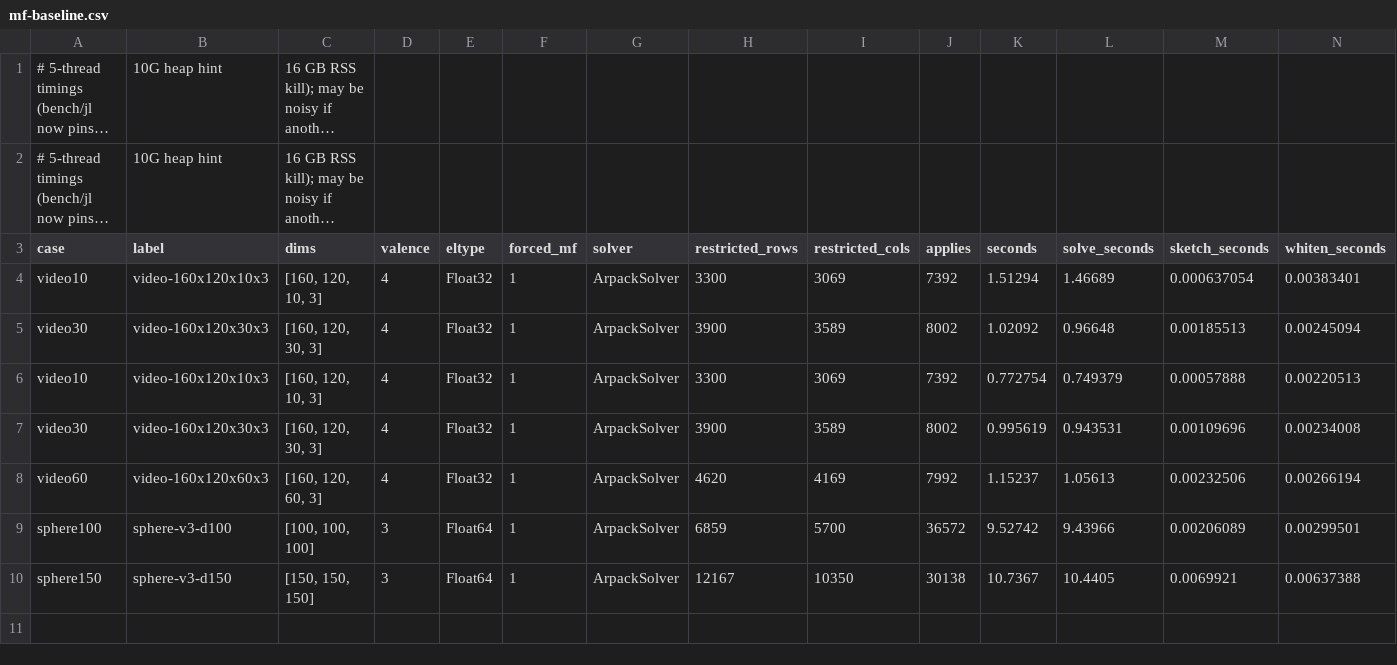
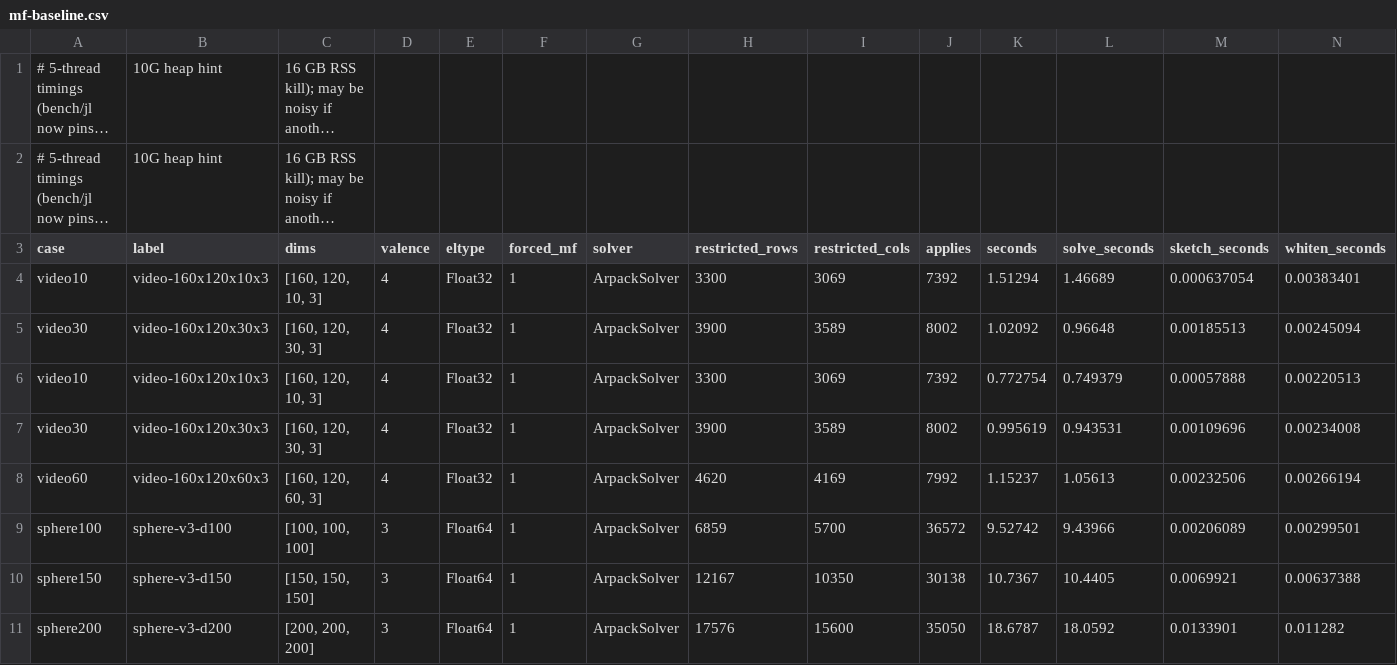
Before and after one commit to thetensor-space/OpenDleto, a CSV file: bench/reports/2026-09-08/restricted-solve/mf-baseline.csv, drawn as a sheet; only a part is shown; long unchanged cells end in …; rows hold the shown columns only; the diff names each change by its address in the sheet, - before the commit and + after, or states it on an @@ line.

```diff
--- a/bench/reports/2026-09-08/restricted-solve/mf-baseline.csv
+++ b/bench/reports/2026-09-08/restricted-solve/mf-baseline.csv
+row 11: sphere200 | sphere-v3-d200 | [200, 200, 200] | 3 | Float64 | 1 | ArpackSolver | 17576 | 15600 | 35050 | 18.6787 | 18.0592 | 0.0133901 | 0.011282
```
Also changed, not shown: bench/reports/2026-09-08/restricted-solve/arpack-tol.csv, bench/reports/2026-09-08/restricted-solve/baseline.csv, 5 other files.
